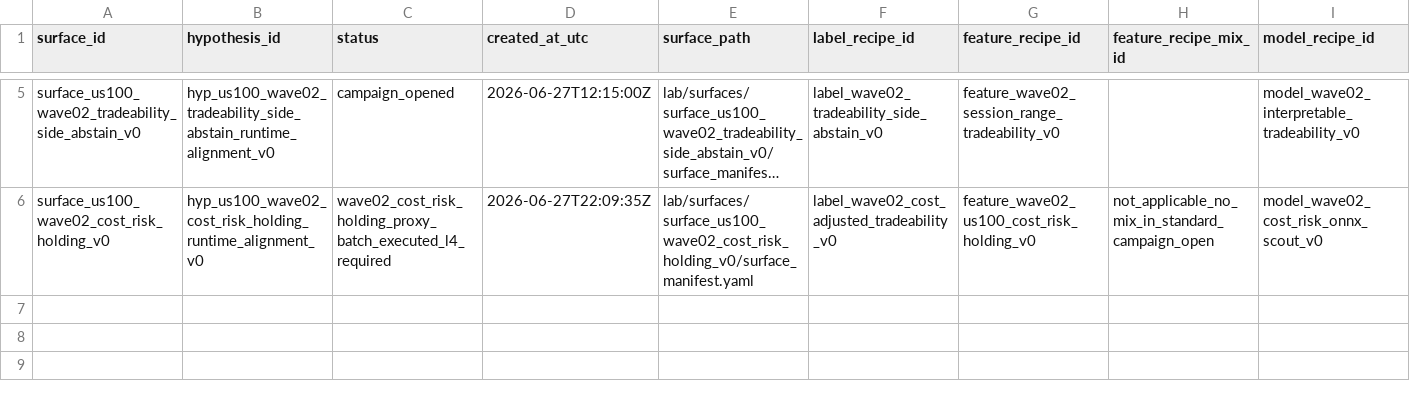
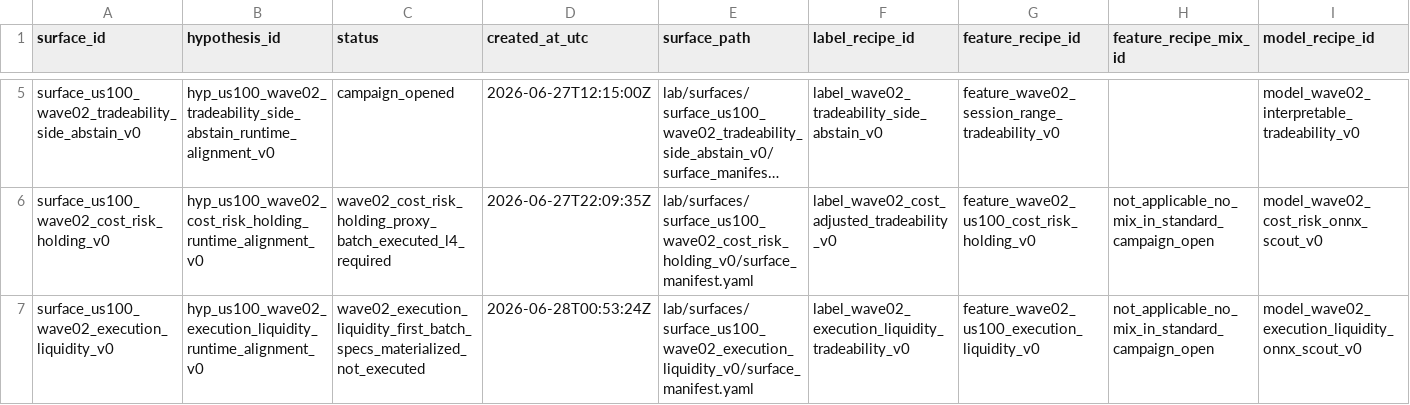
Before and after one commit to Minki-Trader/Project_SpaceSonar_X, a CSV file: docs/registers/experiment_surface_registry.csv, drawn as a sheet; only a part is shown, gaps mark what is left out; long unchanged cells end in …; rows hold the shown columns only; the diff names each change by its address in the sheet, - before the commit and + after, or states it on an @@ line.

```diff
--- a/docs/registers/experiment_surface_registry.csv
+++ b/docs/registers/experiment_surface_registry.csv
+row 7: surface_us100_wave02_execution_liquidity_v0 | hyp_us100_wave02_execution_liquidity_runtime_alignment_v0 | wave02_execution_liquidity_first_batch_specs_materialized_not_executed | 2026-06-28T00:53:24Z | lab/surfaces/surface_us100_wave02_execution_liquidity_v0/surface_manifest.yaml | label_wave02_execution_liquidity_tradeability_v0 | feature_wave02_us100_execution_liquidity_v0 | not_applicable_no_mix_in_standard_campaign_open | model_wave02_execution_liquidity_onnx_scout_v0
```
Also changed, not shown: docs/registers/campaign_registry.csv, docs/registers/hypothesis_registry.csv, 57 other files.
